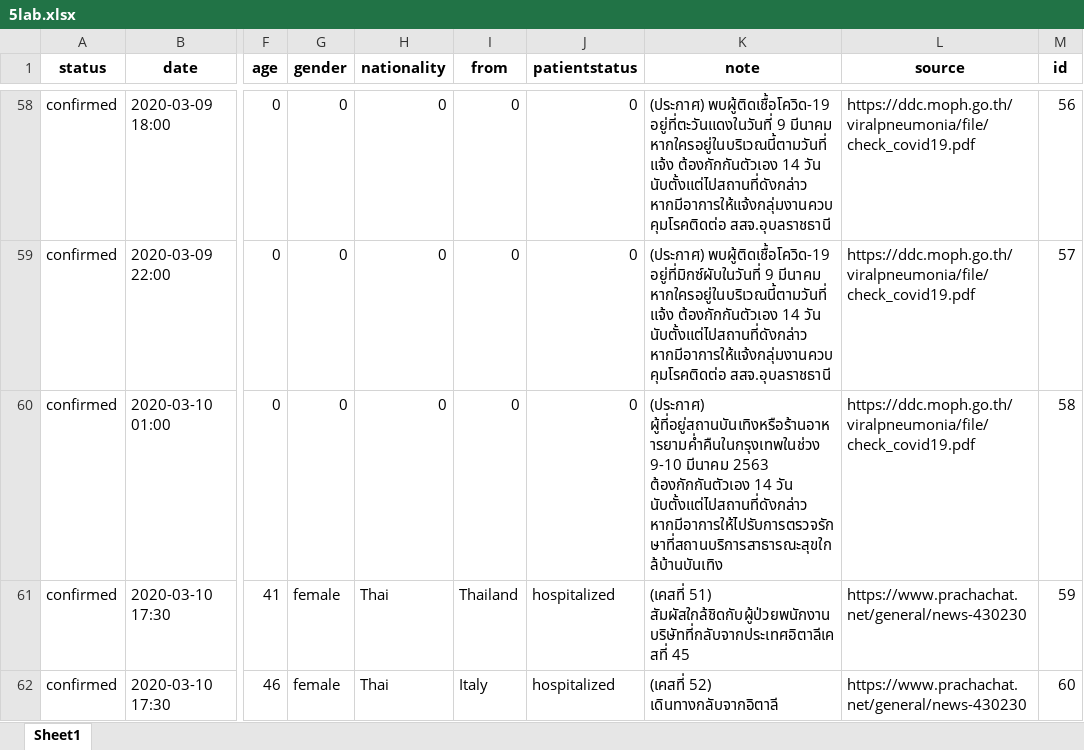
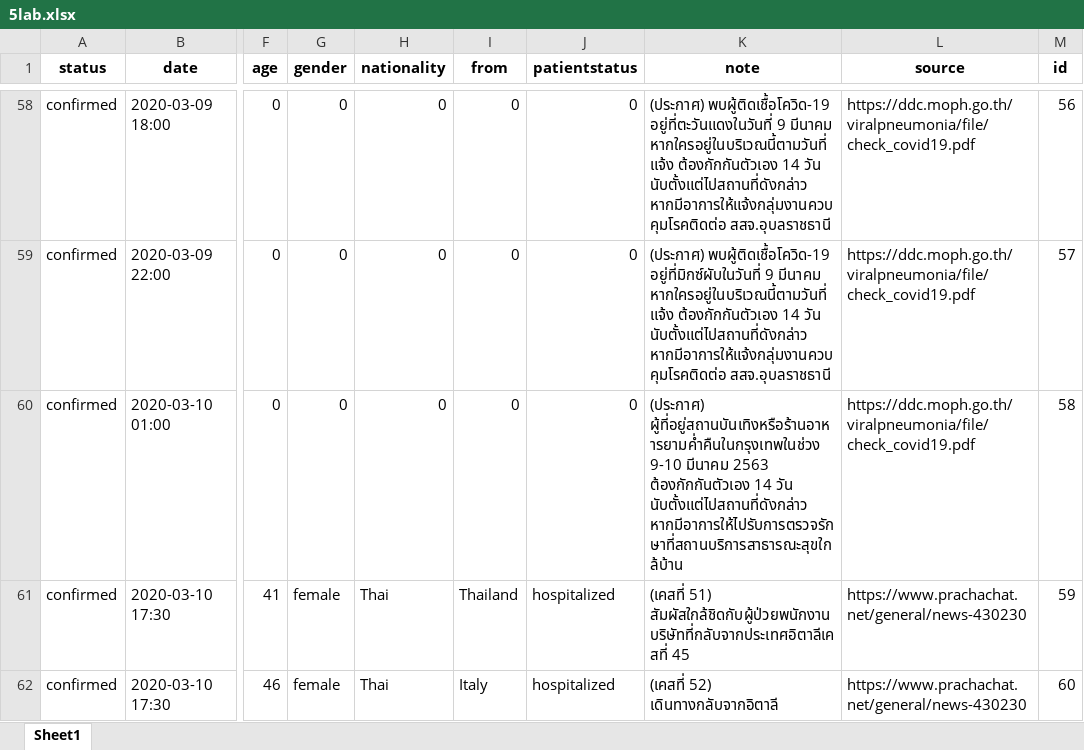
Before and after one commit to COVID19-TCDG/datasets, an Excel workbook: datasets/5lab.xlsx, sheet Sheet1, drawn as a sheet; only a part is shown, gaps mark what is left out; values as stored, in another font and other column widths than the file's, no borders; the diff names each change by its address in the sheet, - before the commit and + after, or states it on an @@ line.

Commit message:
datasets-auto-update (#13)
Co-authored-by: github-actions[bot] <41898282+github-actions[bot]@users.noreply.github.com>

```diff
--- a/datasets/5lab.xlsx (sheet Sheet1)
+++ b/datasets/5lab.xlsx (sheet Sheet1)
-K60 (note): …วัน นับตั้งแต่ไปสถานที่ดังกล่าว หากมีอาการให้ไปรับการตรวจรักษาที่สถานบริการสาธารณะสุขใกล้บ้านบันเทิง
+K60 (note): …วัน นับตั้งแต่ไปสถานที่ดังกล่าว หากมีอาการให้ไปรับการตรวจรักษาที่สถานบริการสาธารณะสุขใกล้บ้าน
```
Also changed, not shown: 2 other files.
